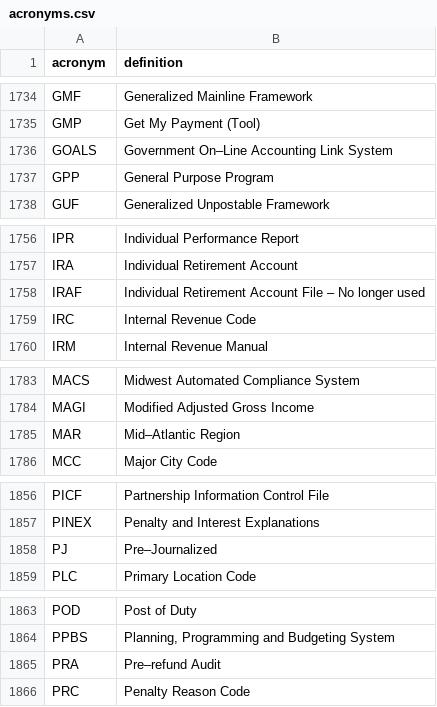
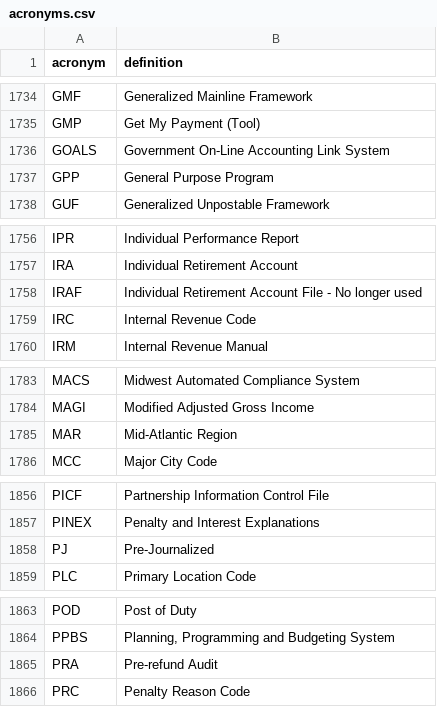
Before and after one commit to usds/irs-acronyms, a CSV file: acronyms.csv, drawn as a sheet; only a part is shown, gaps mark what is left out; the diff covers the shown part only.

```diff
--- a/acronyms.csv
+++ b/acronyms.csv
@@ -1735,3 +1735,3 @@ GMF,Generalized Mainline Framework
 GMP,Get My Payment (Tool)
-GOALS,Government On–Line Accounting Link System
+GOALS,Government On-Line Accounting Link System
 GPP,General Purpose Program
@@ -1757,3 +1757,3 @@ IPR,Individual Performance Report
 IRA,Individual Retirement Account
-IRAF,Individual Retirement Account File – No longer used
+IRAF,Individual Retirement Account File - No longer used
 IRC,Internal Revenue Code
@@ -1784,3 +1784,3 @@ MACS,Midwest Automated Compliance System
 MAGI,Modified Adjusted Gross Income
-MAR,Mid–Atlantic Region
+MAR,Mid-Atlantic Region
 MCC,Major City Code
@@ -1857,3 +1857,3 @@ PICF,Partnership Information Control File
 PINEX,Penalty and Interest Explanations
-PJ,Pre–Journalized
+PJ,Pre-Journalized
 PLC,Primary Location Code
@@ -1864,3 +1864,3 @@ POD,Post of Duty
 PPBS,"Planning, Programming and Budgeting System"
-PRA,Pre–refund Audit
+PRA,Pre-refund Audit
 PRC,Penalty Reason Code
```
Also changed, not shown: 11 edited cells elsewhere in this file.
